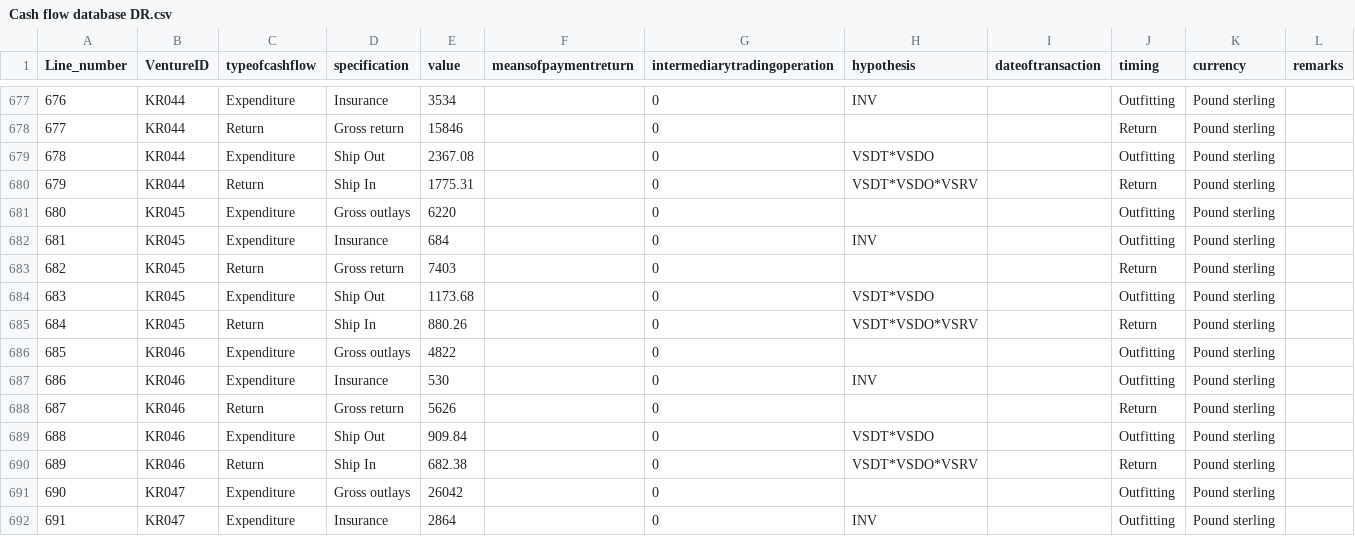
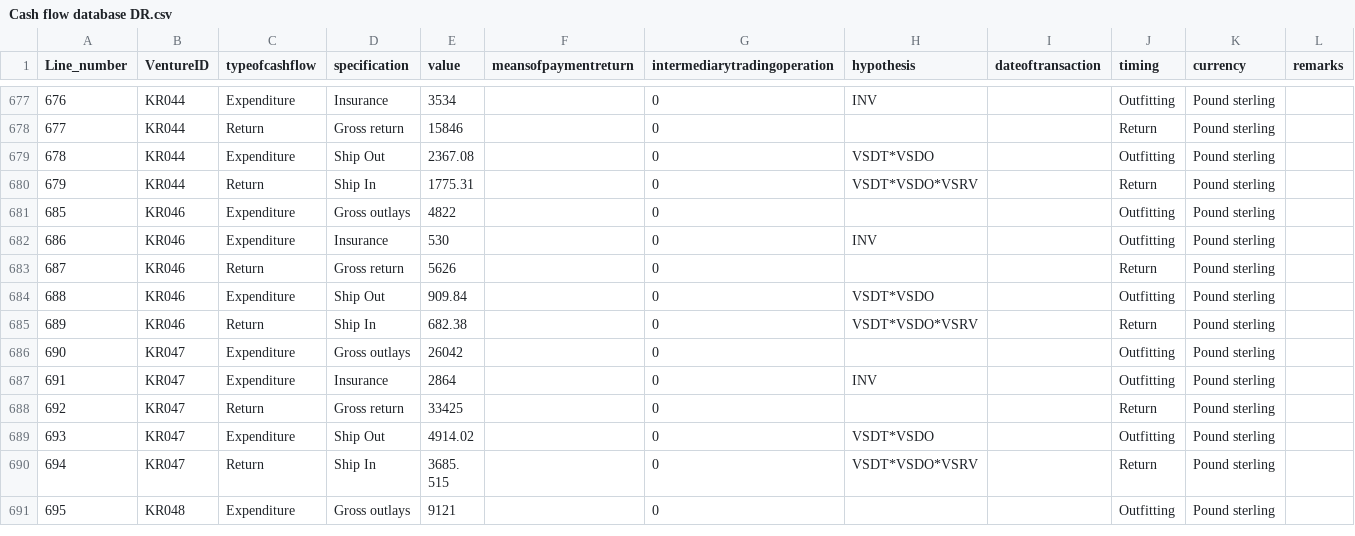
Before and after one commit to gdaudin/Replication_Benefitting_from_Brutality, a CSV file: data/Cash flow database DR.csv, drawn as a sheet; only a part is shown, gaps mark what is left out; the shorter side is filled out with more unchanged rows.

Commit message:
Duplicate removed
Duplicate KR045 removed also from Cash flow-file.

```diff
--- a/data/Cash flow database DR.csv
+++ b/data/Cash flow database DR.csv
@@ -680,7 +680,2 @@ Line_number,VentureID,typeofcashflow,specification,value,meansofpaymentreturn,in
 679,KR044,Return,Ship In,1775.31,,0,VSDT*VSDO*VSRV,,Return,Pound sterling,
-680,KR045,Expenditure,Gross outlays,6220,,0,,,Outfitting,Pound sterling,
-681,KR045,Expenditure,Insurance,684,,0,INV,,Outfitting,Pound sterling,
-682,KR045,Return,Gross return,7403,,0,,,Return,Pound sterling,
-683,KR045,Expenditure,Ship Out,1173.68,,0,VSDT*VSDO,,Outfitting,Pound sterling,
-684,KR045,Return,Ship In,880.26,,0,VSDT*VSDO*VSRV,,Return,Pound sterling,
 685,KR046,Expenditure,Gross outlays,4822,,0,,,Outfitting,Pound sterling,
```
